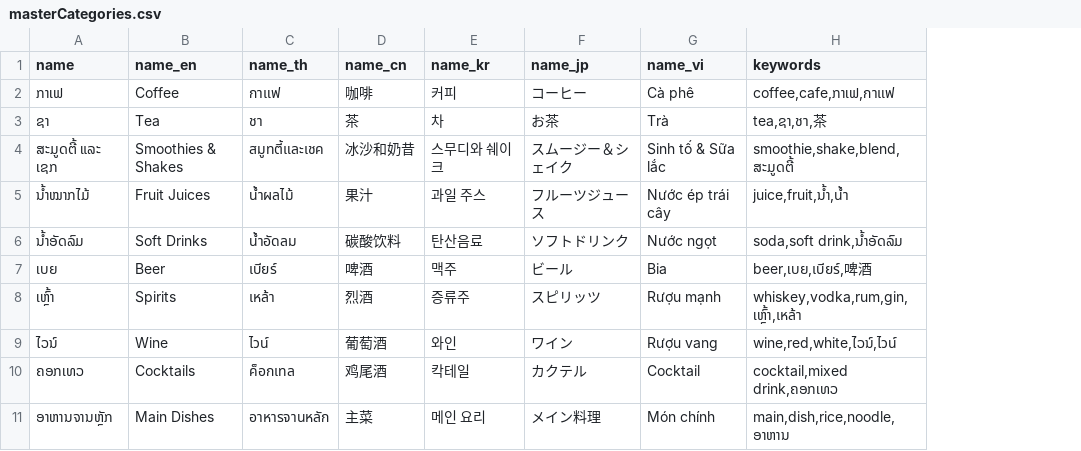
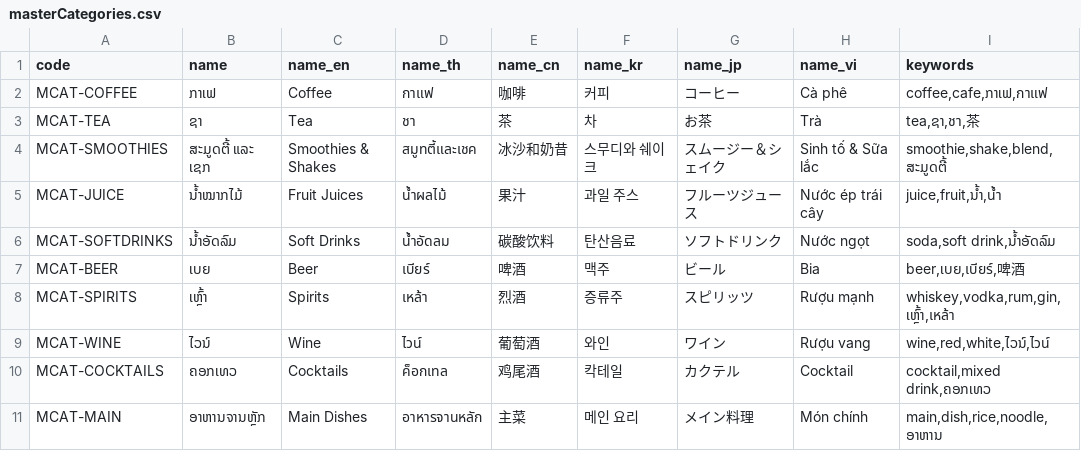
Before and after one commit to lailaolabdev/appzap-statistic-api, a CSV file: src/data/masterCategories.csv, drawn as a sheet; only a part is shown; the diff names each change by its address in the sheet, - before the commit and + after, or states it on an @@ line.

```diff
--- a/src/data/masterCategories.csv
+++ b/src/data/masterCategories.csv
+column A (code), rows 2-11: MCAT-COFFEE | MCAT-TEA | MCAT-SMOOTHIES | MCAT-JUICE | MCAT-SOFTDRINKS | MCAT-BEER | MCAT-SPIRITS | MCAT-WINE | MCAT-COCKTAILS | MCAT-MAIN
```
Also changed, not shown: src/data/masterIngredientCategories.csv, src/data/masterIngredients.csv, 4 other files.
